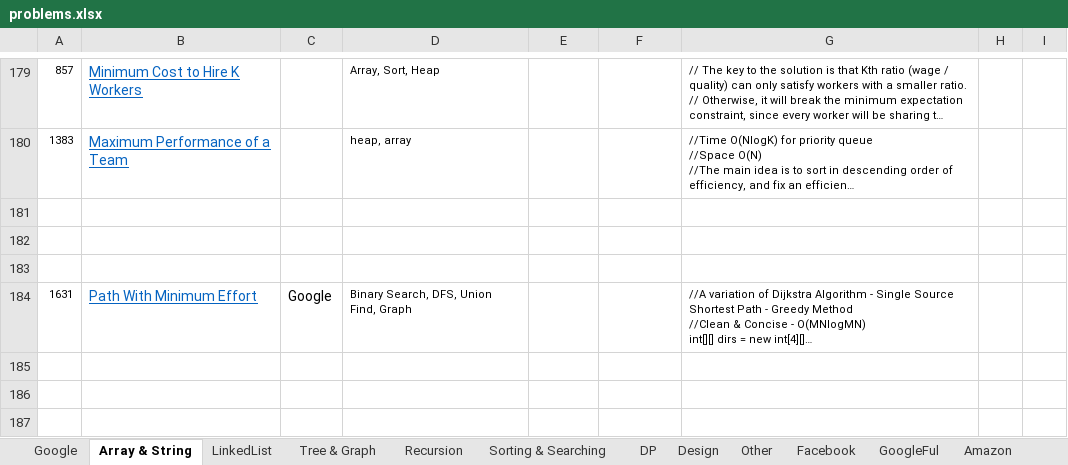
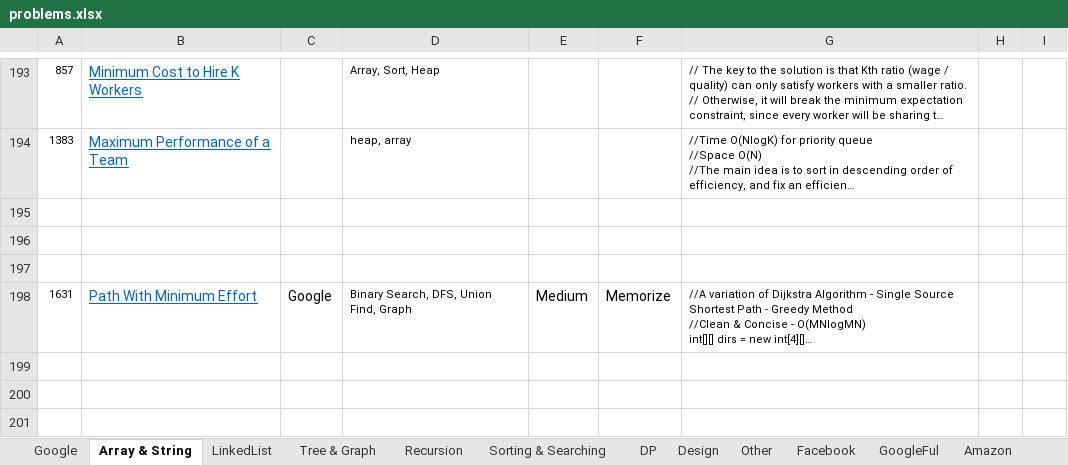
Before and after one commit to sudipp/DS-Algo, an Excel workbook: ConsoleApplication1/problems.xlsx, sheet Array & String, drawn as a sheet; only a part is shown, gaps mark what is left out; long unchanged cells end in …; values as stored, in another font and other column widths than the file's, no borders; conditional formats not drawn; addresses are those after the commit; the diff covers the shown part only; the diff names each change by its address in the sheet, - before the commit and + after, or states it on an @@ line.

```diff
--- a/ConsoleApplication1/problems.xlsx (sheet Array & String)
+++ b/ConsoleApplication1/problems.xlsx (sheet Array & String)
-E198: (empty)
+E198: Medium
-F198: (empty)
+F198: Memorize
+row 199: (empty)
+row 200: (empty)
+row 201: (empty)
```
Also changed, not shown: 26 added rows and cell formats elsewhere in this sheet, sheet Other, sheet Tree & Graph, sheet Facebook, 2 other files.
